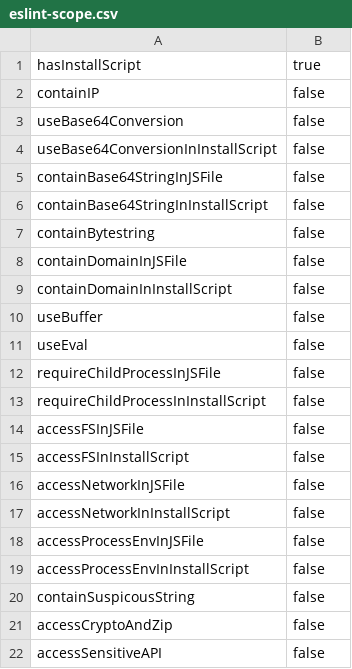
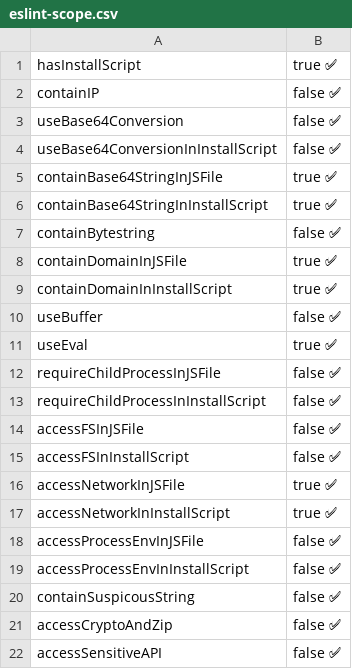
Before and after one commit to willTerner/find-mp, a CSV file: predictor/output_feature/eslint-scope.csv, drawn as a sheet.

```diff
--- a/predictor/output_feature/eslint-scope.csv
+++ b/predictor/output_feature/eslint-scope.csv
@@ -1,22 +1,22 @@
-hasInstallScript,true
-containIP,false
-useBase64Conversion,false
-useBase64ConversionInInstallScript,false
-containBase64StringInJSFile,false
-containBase64StringInInstallScript,false
-containBytestring,false
-containDomainInJSFile,false
-containDomainInInstallScript,false
-useBuffer,false
-useEval,false
-requireChildProcessInJSFile,false
-requireChildProcessInInstallScript,false
-accessFSInJSFile,false
-accessFSInInstallScript,false
-accessNetworkInJSFile,false
-accessNetworkInInstallScript,false
-accessProcessEnvInJSFile,false
-accessProcessEnvInInstallScript,false
-containSuspicousString,false
-accessCryptoAndZip,false
-accessSensitiveAPI,false
+hasInstallScript,true ✅
+containIP,false ✅
+useBase64Conversion,false ✅
+useBase64ConversionInInstallScript,false ✅
+containBase64StringInJSFile,true ✅
+containBase64StringInInstallScript,true ✅
+containBytestring,false ✅
+containDomainInJSFile,true ✅
+containDomainInInstallScript,true ✅
+useBuffer,false ✅
+useEval,true ✅
+requireChildProcessInJSFile,false  ✅
+requireChildProcessInInstallScript,false ✅
+accessFSInJSFile,false  ✅
+accessFSInInstallScript,false ✅
+accessNetworkInJSFile,true ✅
+accessNetworkInInstallScript,true ✅
+accessProcessEnvInJSFile,false ✅
+accessProcessEnvInInstallScript,false ✅
+containSuspicousString,false  ✅
+accessCryptoAndZip,false ✅
+accessSensitiveAPI,false ✅
```
Also changed, not shown: 11 other files.
